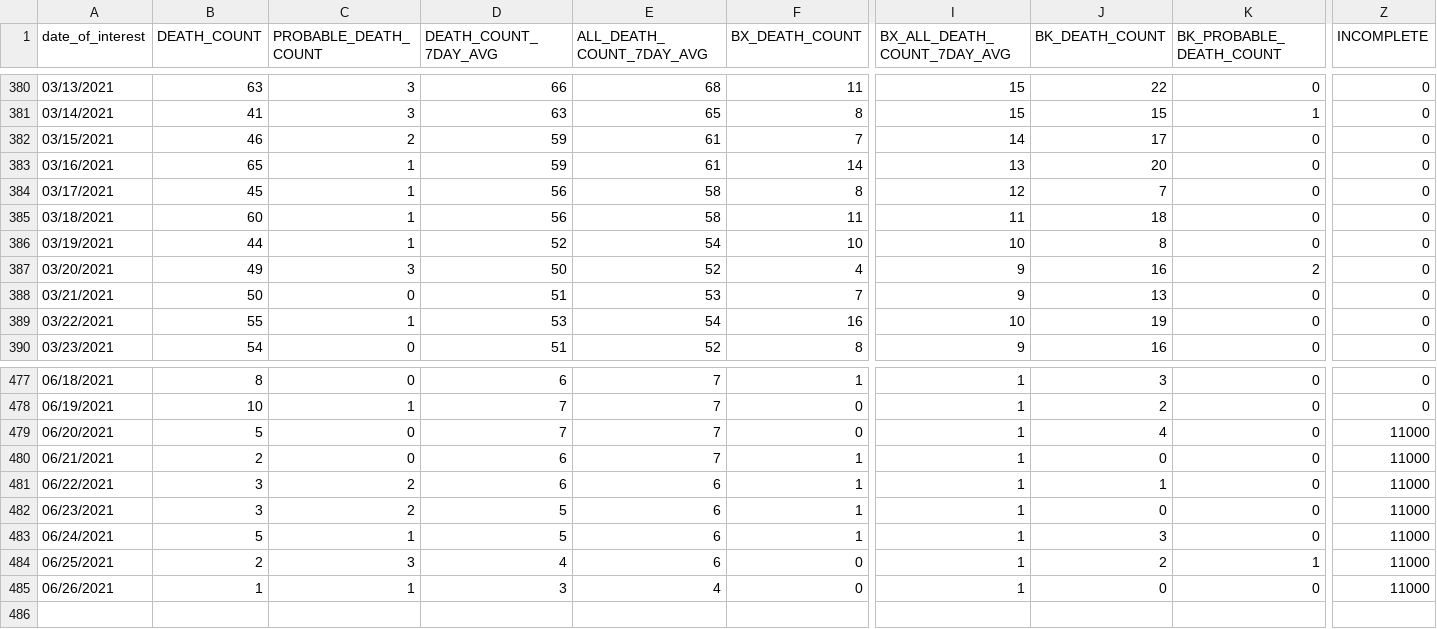
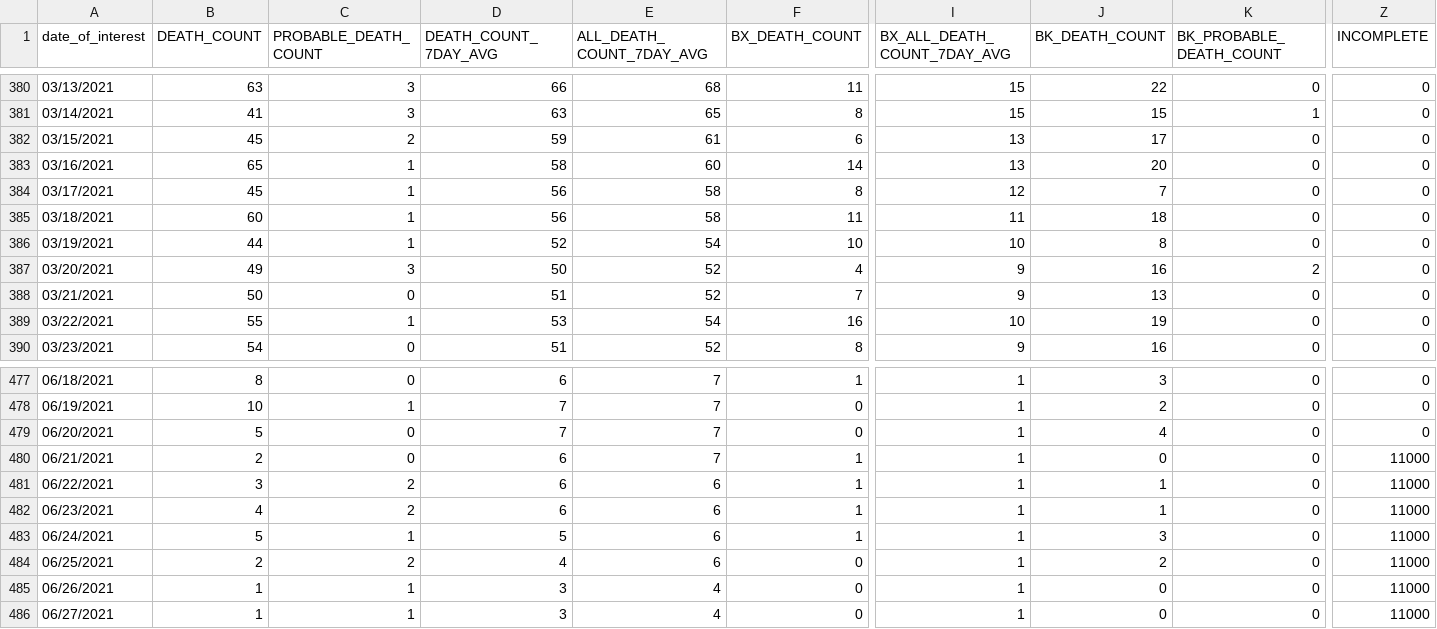
Before and after one commit to nychealth/coronavirus-data, a CSV file: trends/deaths-by-day.csv, drawn as a sheet; only a part is shown, gaps mark what is left out; rows hold the shown columns only; the diff covers the shown part only; the diff names each change by its address in the sheet, - before the commit and + after, or states it on an @@ line.

```diff
--- a/trends/deaths-by-day.csv
+++ b/trends/deaths-by-day.csv
-B382 (DEATH_COUNT): 46
+B382 (DEATH_COUNT): 45
-F382 (BX_DEATH_COUNT): 7
+F382 (BX_DEATH_COUNT): 6
-I382 (BX_ALL_DEATH_COUNT_7DAY_AVG): 14
+I382 (BX_ALL_DEATH_COUNT_7DAY_AVG): 13
-D383 (DEATH_COUNT_7DAY_AVG): 59
+D383 (DEATH_COUNT_7DAY_AVG): 58
-E383 (ALL_DEATH_COUNT_7DAY_AVG): 61
+E383 (ALL_DEATH_COUNT_7DAY_AVG): 60
-E388 (ALL_DEATH_COUNT_7DAY_AVG): 53
+E388 (ALL_DEATH_COUNT_7DAY_AVG): 52
-Z479 (INCOMPLETE): 11000
+Z479 (INCOMPLETE): 0
-B482 (DEATH_COUNT): 3
+B482 (DEATH_COUNT): 4
-D482 (DEATH_COUNT_7DAY_AVG): 5
+D482 (DEATH_COUNT_7DAY_AVG): 6
-J482 (BK_DEATH_COUNT): 0
+J482 (BK_DEATH_COUNT): 1
-C484 (PROBABLE_DEATH_COUNT): 3
+C484 (PROBABLE_DEATH_COUNT): 2
-K484 (BK_PROBABLE_DEATH_COUNT): 1
+K484 (BK_PROBABLE_DEATH_COUNT): 0
+row 486: 06/27/2021 | 1 | 1 | 3 | 4 | 0 | 1 | 0 | 0 | 11000
```
Also changed, not shown: 1 edited cell elsewhere in this file, trends/cases-by-day.csv, trends/covid-like-illness-by-boro.csv, 33 other files.
